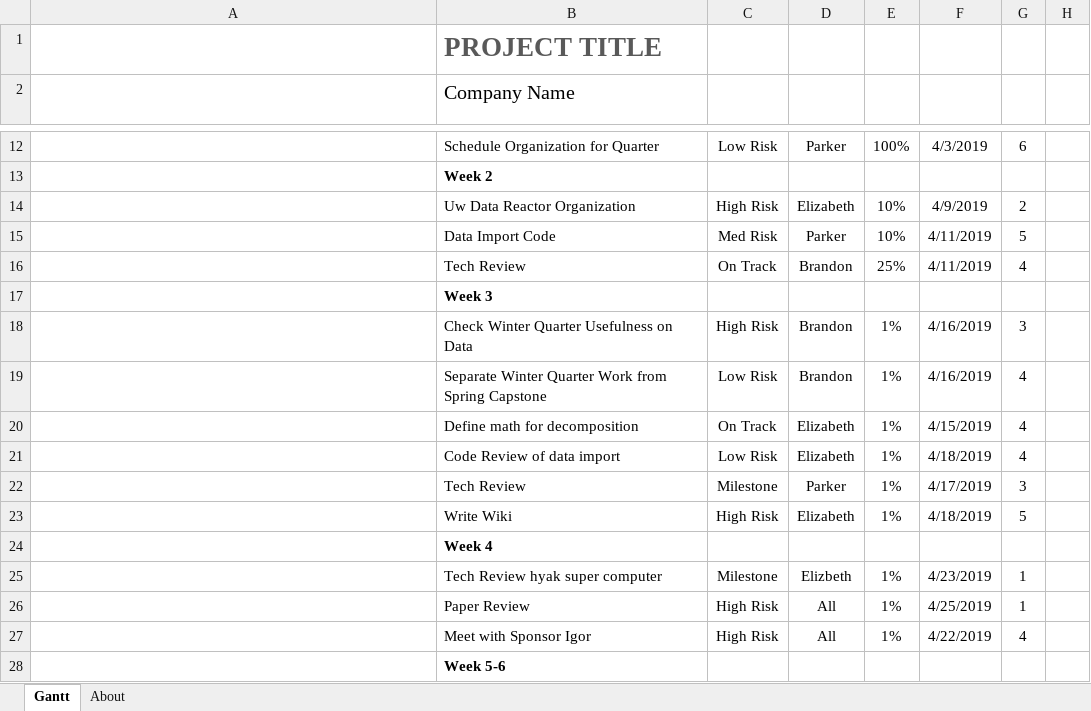
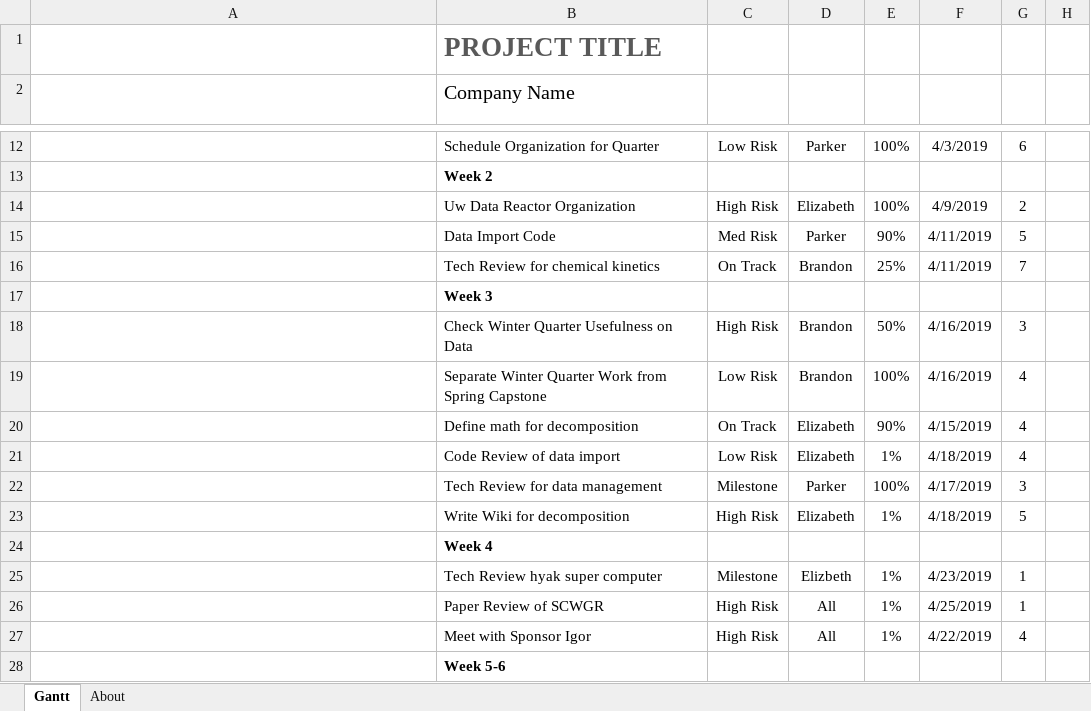
Before and after one commit to raman-noodles/Raman-noodles, an Excel workbook: Raman Noodles Gantt chart.xlsx, sheet Gantt, drawn as a sheet; only a part is shown, gaps mark what is left out; long unchanged cells end in …; values as stored, in another font and other column widths than the file's, no borders; charts and pictures and conditional formats and table styles not drawn; the diff names each change by its address in the sheet, - before the commit and + after, or states it on an @@ line.

Commit message:
updated

```diff
--- a/Raman Noodles Gantt chart.xlsx (sheet Gantt)
+++ b/Raman Noodles Gantt chart.xlsx (sheet Gantt)
-E14: 10%
+E14: 100%
-E15: 10%
+E15: 90%
-B16 (Company Name): Tech Review
+B16 (Company Name): Tech Review for chemical kinetics
-G16: 4
+G16: 7
-E18: 1%
+E18: 50%
-E19: 1%
+E19: 100%
-E20: 1%
+E20: 90%
-B22 (Company Name): Tech Review
+B22 (Company Name): Tech Review for data management
-E22: 1%
+E22: 100%
-B23 (Company Name): Write Wiki
+B23 (Company Name): Write Wiki for decomposition
-B26 (Company Name): Paper Review
+B26 (Company Name): Paper Review of SCWGR
```
Also changed, not shown: charts or pictures.
